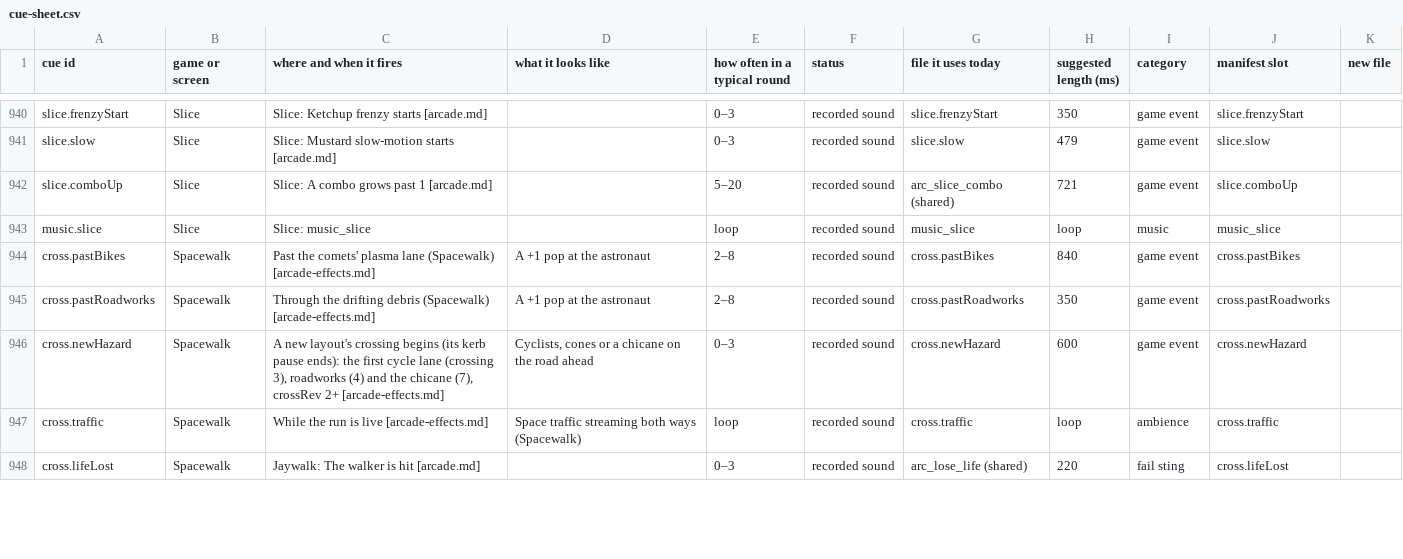
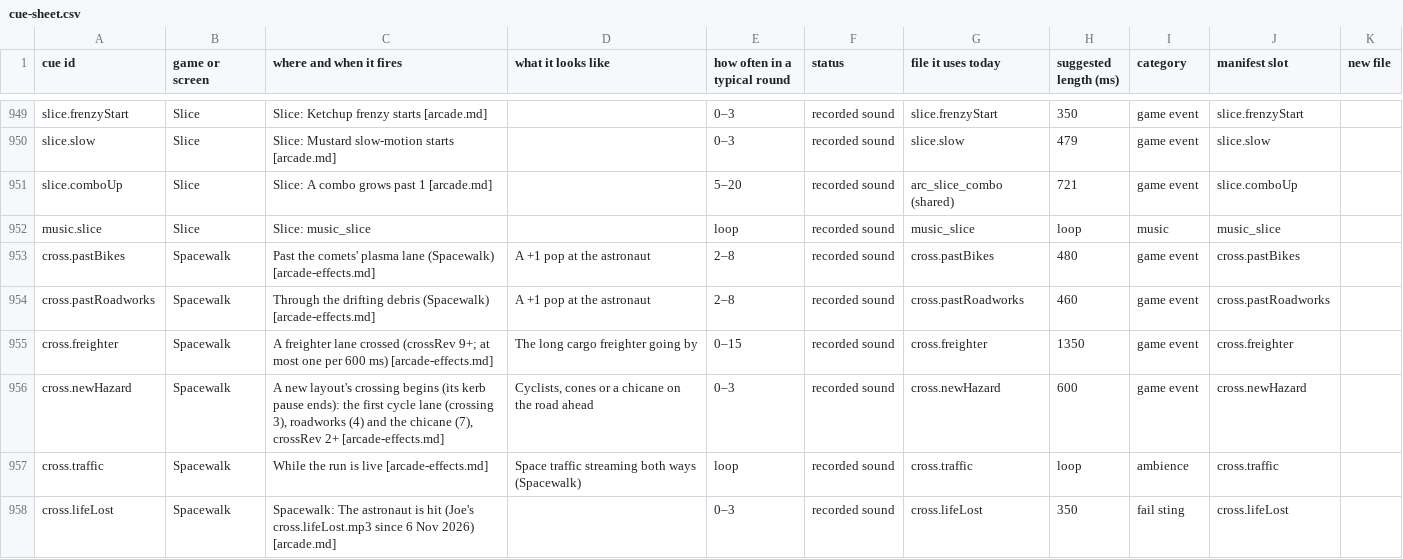
Before and after one commit to Joefed98/brain-blitz-duel, a CSV file: docs/sound-cues/cue-sheet.csv, drawn as a sheet; only a part is shown, gaps mark what is left out; the diff covers the shown part only.

```diff
--- a/docs/sound-cues/cue-sheet.csv
+++ b/docs/sound-cues/cue-sheet.csv
@@ -943,6 +952,7 @@ slice.comboUp,Slice,Slice: A combo grows past 1 [arcade.md],,5–20,recorded sou
 music.slice,Slice,Slice: music_slice,,loop,recorded sound,music_slice,loop,music,music_slice,
-cross.pastBikes,Spacewalk,Past the comets' plasma lane (Spacewalk) [arcade-effects.md],A +1 pop at the astronaut,2–8,recorded sound,cross.pastBikes,840,game event,cross.pastBikes,
-cross.pastRoadworks,Spacewalk,Through the drifting debris (Spacewalk) [arcade-effects.md],A +1 pop at the astronaut,2–8,recorded sound,cross.pastRoadworks,350,game event,cross.pastRoadworks,
+cross.pastBikes,Spacewalk,Past the comets' plasma lane (Spacewalk) [arcade-effects.md],A +1 pop at the astronaut,2–8,recorded sound,cross.pastBikes,480,game event,cross.pastBikes,
+cross.pastRoadworks,Spacewalk,Through the drifting debris (Spacewalk) [arcade-effects.md],A +1 pop at the astronaut,2–8,recorded sound,cross.pastRoadworks,460,game event,cross.pastRoadworks,
+cross.freighter,Spacewalk,A freighter lane crossed (crossRev 9+; at most one per 600 ms) [arcade-effects.md],The long cargo freighter going by,0–15,recorded sound,cross.freighter,1350,game event,cross.freighter,
 cross.newHazard,Spacewalk,"A new layout's crossing begins (its kerb pause ends): the first cycle lane (crossing 3), roadworks (4) and the chicane (7), crossRev 2+ [arcade-effects.md]","Cyclists, cones or a chicane on the road ahead",0–3,recorded sound,cross.newHazard,600,game event,cross.newHazard,
 cross.traffic,Spacewalk,While the run is live [arcade-effects.md],Space traffic streaming both ways (Spacewalk),loop,recorded sound,cross.traffic,loop,ambience,cross.traffic,
-cross.lifeLost,Spacewalk,Jaywalk: The walker is hit [arcade.md],,0–3,recorded sound,arc_lose_life (shared),220,fail sting,cross.lifeLost,
+cross.lifeLost,Spacewalk,Spacewalk: The astronaut is hit (Joe's cross.lifeLost.mp3 since 6 Nov 2026) [arcade.md],,0–3,recorded sound,cross.lifeLost,350,fail sting,cross.lifeLost,
```
Also changed, not shown: 14 added rows, 1 removed row and 15 edited cells elsewhere in this file, docs/sound-cues/batch6-mapping.csv, 40 other files.
